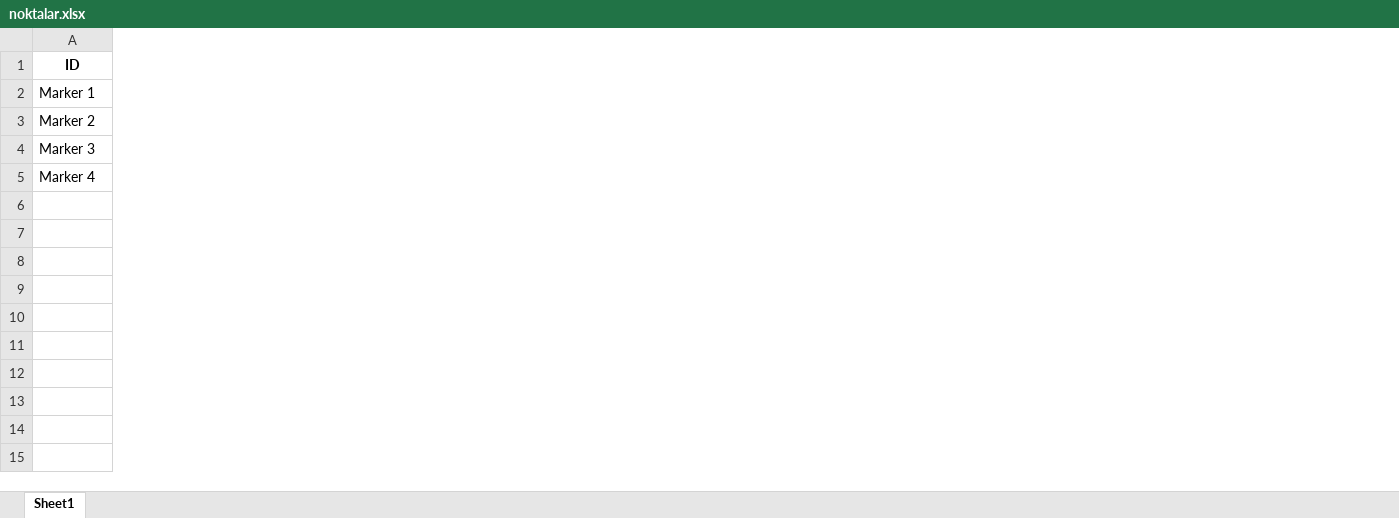
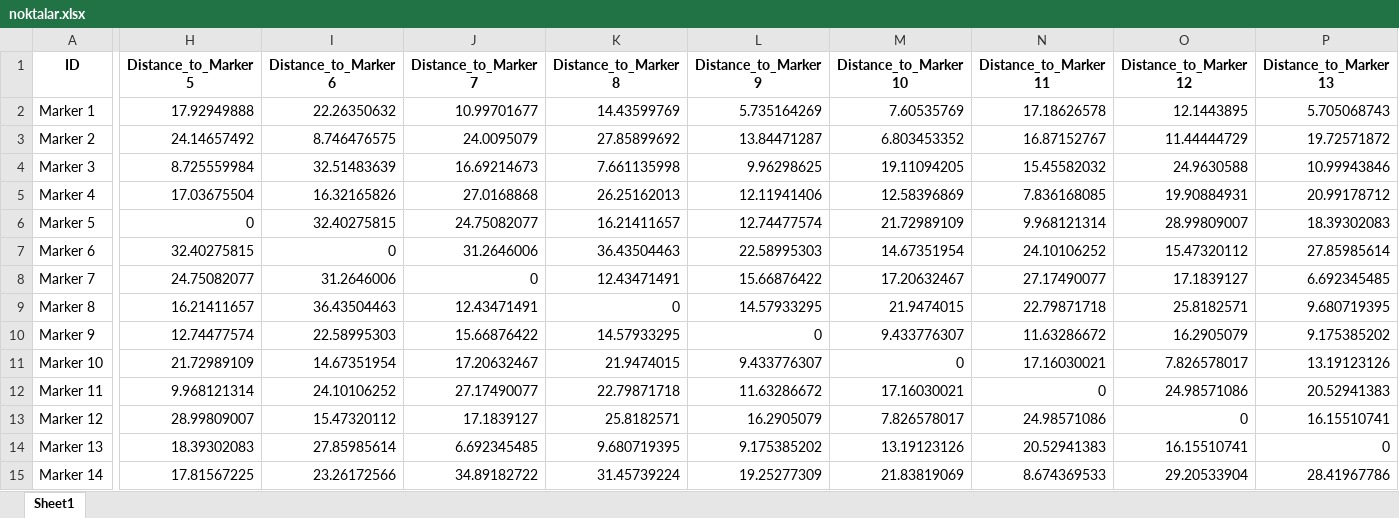
Before and after one commit to tlgbskn/HaversineFormulaApp, an Excel workbook: data/noktalar.xlsx, sheet Sheet1, drawn as a sheet; only a part is shown, gaps mark what is left out; values as stored, in another font and other column widths than the file's, no borders; rows hold the shown columns only; the diff covers the shown part only; the diff names each change by its address in the sheet, - before the commit and + after, or states it on an @@ line.

```diff
--- a/data/noktalar.xlsx (sheet Sheet1)
+++ b/data/noktalar.xlsx (sheet Sheet1)
+column H (Distance_to_Marker 5), rows 2-5: 17.92949888 | 24.14657492 | 8.725559984 | 17.03675504
+column I (Distance_to_Marker 6), rows 2-5: 22.26350632 | 8.746476575 | 32.51483639 | 16.32165826
+column J (Distance_to_Marker 7), rows 2-5: 10.99701677 | 24.0095079 | 16.69214673 | 27.0168868
+column K (Distance_to_Marker 8), rows 2-5: 14.43599769 | 27.85899692 | 7.661135998 | 26.25162013
+column L (Distance_to_Marker 9), rows 2-5: 5.735164269 | 13.84471287 | 9.96298625 | 12.11941406
+column M (Distance_to_Marker 10), rows 2-5: 7.60535769 | 6.803453352 | 19.11094205 | 12.58396869
+column N (Distance_to_Marker 11), rows 2-5: 17.18626578 | 16.87152767 | 15.45582032 | 7.836168085
+column O (Distance_to_Marker 12), rows 2-5: 12.1443895 | 11.44444729 | 24.9630588 | 19.90884931
+column P (Distance_to_Marker 13), rows 2-5: 5.705068743 | 19.72571872 | 10.99943846 | 20.99178712
+row 6: Marker 5 | 0 | 32.40275815 | 24.75082077 | 16.21411657 | 12.74477574 | 21.72989109 | 9.968121314 | 28.99809007 | 18.39302083
+row 7: Marker 6 | 32.40275815 | 0 | 31.2646006 | 36.43504463 | 22.58995303 | 14.67351954 | 24.10106252 | 15.47320112 | 27.85985614
+row 8: Marker 7 | 24.75082077 | 31.2646006 | 0 | 12.43471491 | 15.66876422 | 17.20632467 | 27.17490077 | 17.1839127 | 6.692345485
+row 9: Marker 8 | 16.21411657 | 36.43504463 | 12.43471491 | 0 | 14.57933295 | 21.9474015 | 22.79871718 | 25.8182571 | 9.680719395
+row 10: Marker 9 | 12.74477574 | 22.58995303 | 15.66876422 | 14.57933295 | 0 | 9.433776307 | 11.63286672 | 16.2905079 | 9.175385202
+row 11: Marker 10 | 21.72989109 | 14.67351954 | 17.20632467 | 21.9474015 | 9.433776307 | 0 | 17.16030021 | 7.826578017 | 13.19123126
+row 12: Marker 11 | 9.968121314 | 24.10106252 | 27.17490077 | 22.79871718 | 11.63286672 | 17.16030021 | 0 | 24.98571086 | 20.52941383
+row 13: Marker 12 | 28.99809007 | 15.47320112 | 17.1839127 | 25.8182571 | 16.2905079 | 7.826578017 | 24.98571086 | 0 | 16.15510741
+row 14: Marker 13 | 18.39302083 | 27.85985614 | 6.692345485 | 9.680719395 | 9.175385202 | 13.19123126 | 20.52941383 | 16.15510741 | 0
+row 15: Marker 14 | 17.81567225 | 23.26172566 | 34.89182722 | 31.45739224 | 19.25277309 | 21.83819069 | 8.674369533 | 29.20533904 | 28.41967786
```
Also changed, not shown: 1 added column and 20 edited cells elsewhere in this sheet, 2 other files.
